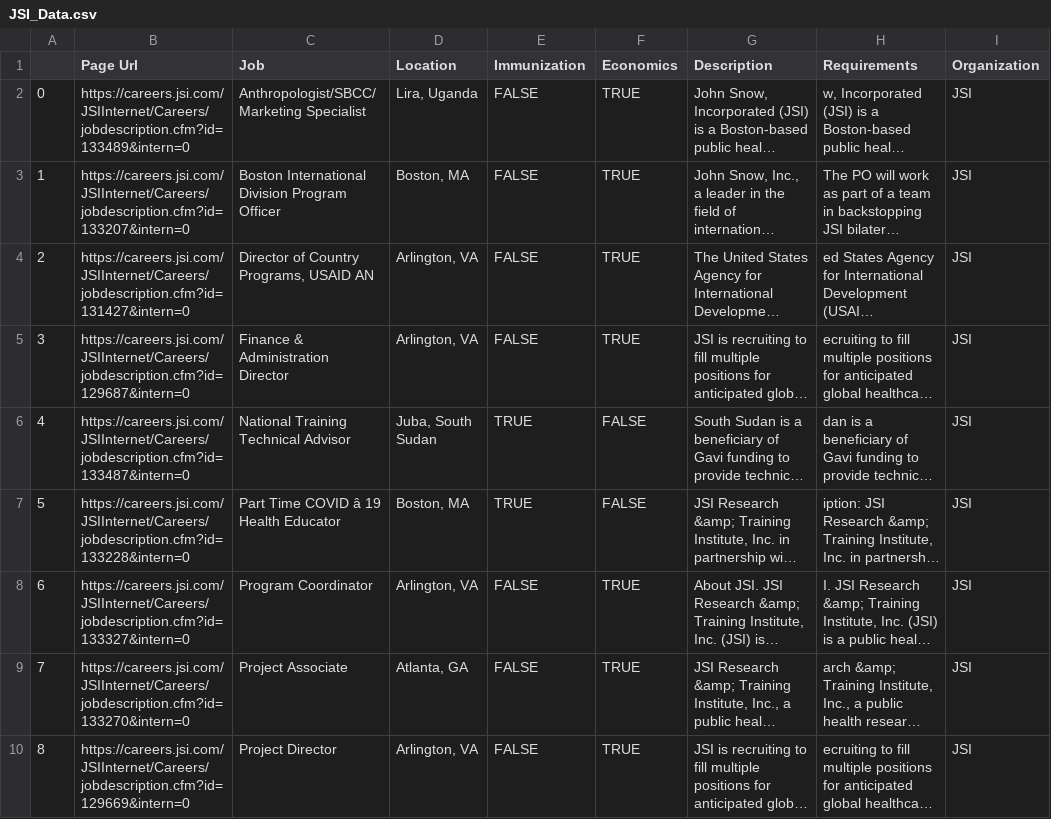
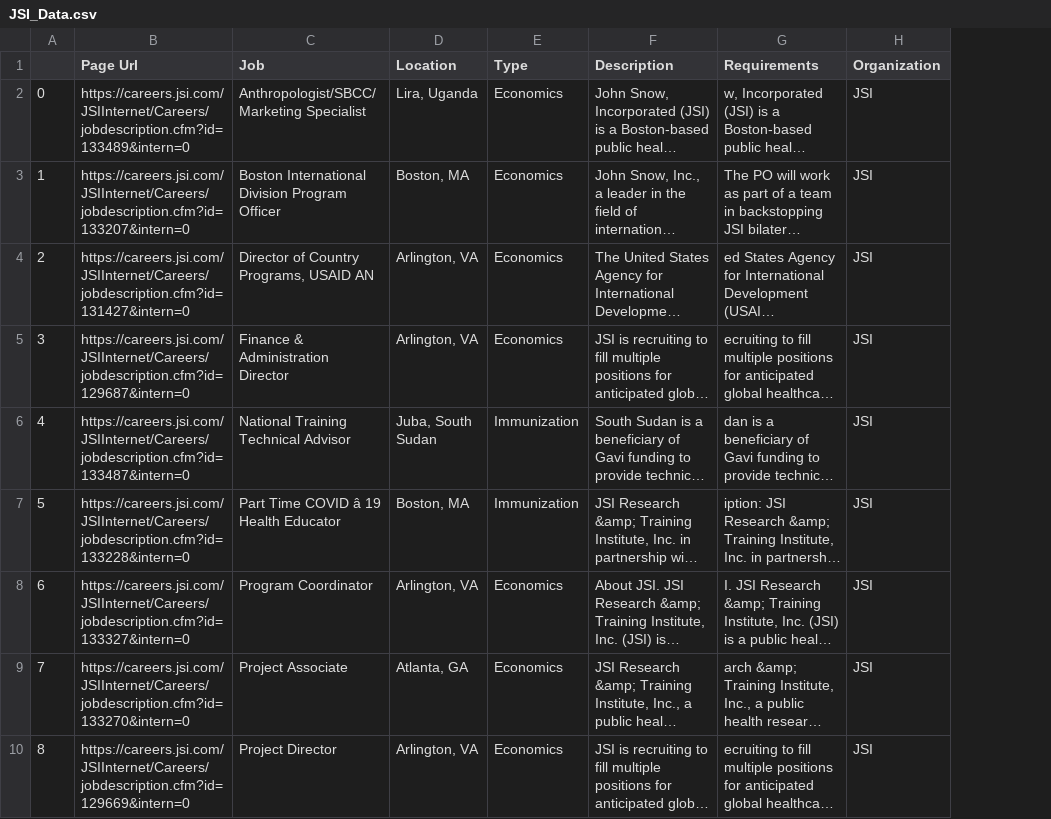
Before and after one commit to Cornell-Engineering-World-Health/immunizationeconomics.github.io, a CSV file: JSI_Data.csv, drawn as a sheet; only a part is shown; long unchanged cells end in …; removed rows and columns are numbered as before the commit, all else as after; the diff names each change by its address in the sheet, - before the commit and + after, or states it on an @@ line.

Commit message:
Add files via upload

```diff
--- a/JSI_Data.csv
+++ b/JSI_Data.csv
-column E (Immunization), rows 2-10: FALSE | FALSE | FALSE | FALSE | TRUE | TRUE | FALSE | FALSE | FALSE
-column F (Economics), rows 2-10: TRUE | TRUE | TRUE | TRUE | FALSE | FALSE | TRUE | TRUE | TRUE
+column E (Type), rows 2-10: Economics | Economics | Economics | Economics | Immunization | Immunization | Economics | Economics | Economics
```
